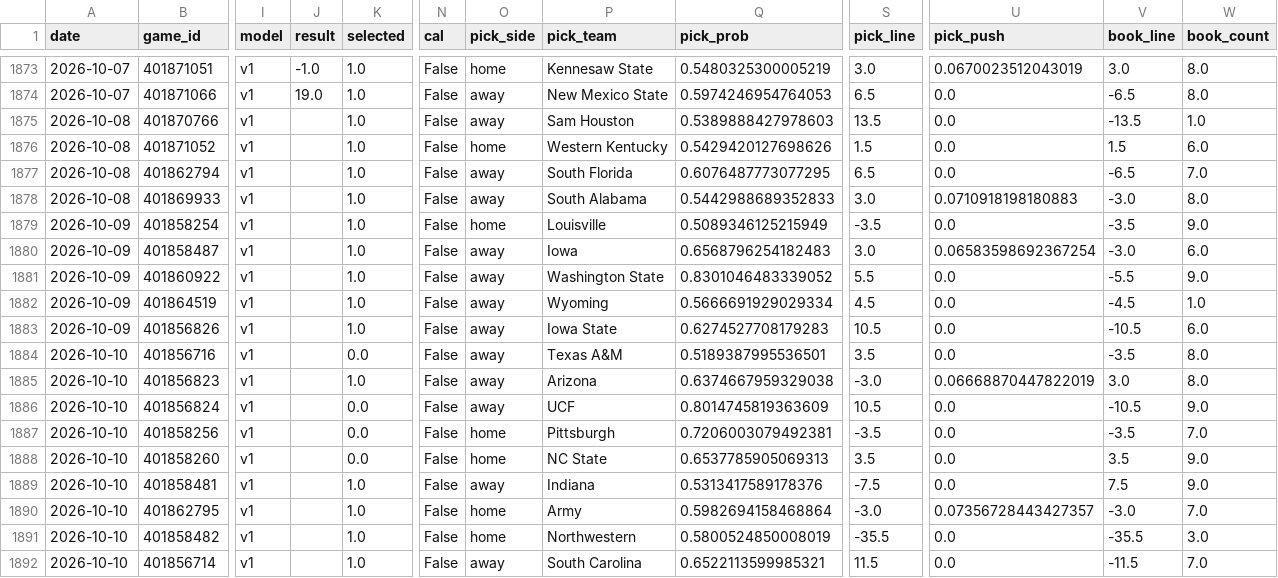
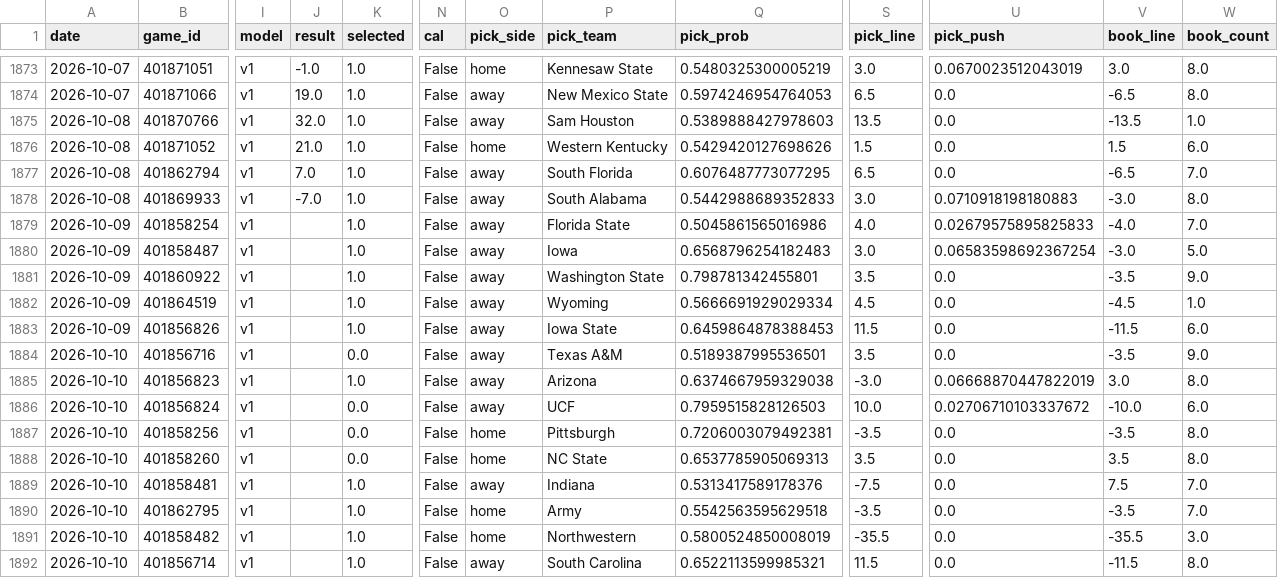
Before and after one commit to azcal/mbm-ncaaf, a CSV file: logs/predictions.csv, drawn as a sheet; only a part is shown, gaps mark what is left out; the diff covers the shown part only; the diff names each change by its address in the sheet, - before the commit and + after, or states it on an @@ line.

```diff
--- a/logs/predictions.csv
+++ b/logs/predictions.csv
-J1875 (result): (empty)
+J1875 (result): 32.0
-J1876 (result): (empty)
+J1876 (result): 21.0
-J1877 (result): (empty)
+J1877 (result): 7.0
-J1878 (result): (empty)
+J1878 (result): -7.0
-O1879 (pick_side): home
+O1879 (pick_side): away
-P1879 (pick_team): Louisville
+P1879 (pick_team): Florida State
-Q1879 (pick_prob): 0.5089346125215949
+Q1879 (pick_prob): 0.5045861565016986
-S1879 (pick_line): -3.5
+S1879 (pick_line): 4.0
-U1879 (pick_push): 0.0
+U1879 (pick_push): 0.02679575895825833
-V1879 (book_line): -3.5
+V1879 (book_line): -4.0
-W1879 (book_count): 9.0
+W1879 (book_count): 7.0
-W1880 (book_count): 6.0
+W1880 (book_count): 5.0
-Q1881 (pick_prob): 0.8301046483339052
+Q1881 (pick_prob): 0.798781342455801
-S1881 (pick_line): 5.5
+S1881 (pick_line): 3.5
-V1881 (book_line): -5.5
+V1881 (book_line): -3.5
-Q1883 (pick_prob): 0.6274527708179283
+Q1883 (pick_prob): 0.6459864878388453
-S1883 (pick_line): 10.5
+S1883 (pick_line): 11.5
-V1883 (book_line): -10.5
+V1883 (book_line): -11.5
-W1884 (book_count): 8.0
+W1884 (book_count): 9.0
-Q1886 (pick_prob): 0.8014745819363609
+Q1886 (pick_prob): 0.7959515828126503
-S1886 (pick_line): 10.5
+S1886 (pick_line): 10.0
-U1886 (pick_push): 0.0
+U1886 (pick_push): 0.02706710103337672
-V1886 (book_line): -10.5
+V1886 (book_line): -10.0
-W1886 (book_count): 9.0
+W1886 (book_count): 6.0
-W1887 (book_count): 7.0
+W1887 (book_count): 8.0
-W1888 (book_count): 9.0
+W1888 (book_count): 8.0
-W1889 (book_count): 9.0
+W1889 (book_count): 7.0
-Q1890 (pick_prob): 0.5982694158468864
+Q1890 (pick_prob): 0.5542563595629518
-S1890 (pick_line): -3.0
+S1890 (pick_line): -3.5
-U1890 (pick_push): 0.07356728443427357
+U1890 (pick_push): 0.0
-V1890 (book_line): -3.0
+V1890 (book_line): -3.5
-W1892 (book_count): 7.0
+W1892 (book_count): 8.0
```
Also changed, not shown: 1 added row, 1 removed row and 90 edited cells elsewhere in this file, logs/graded.csv, logs/picks.csv, 2 other files.
